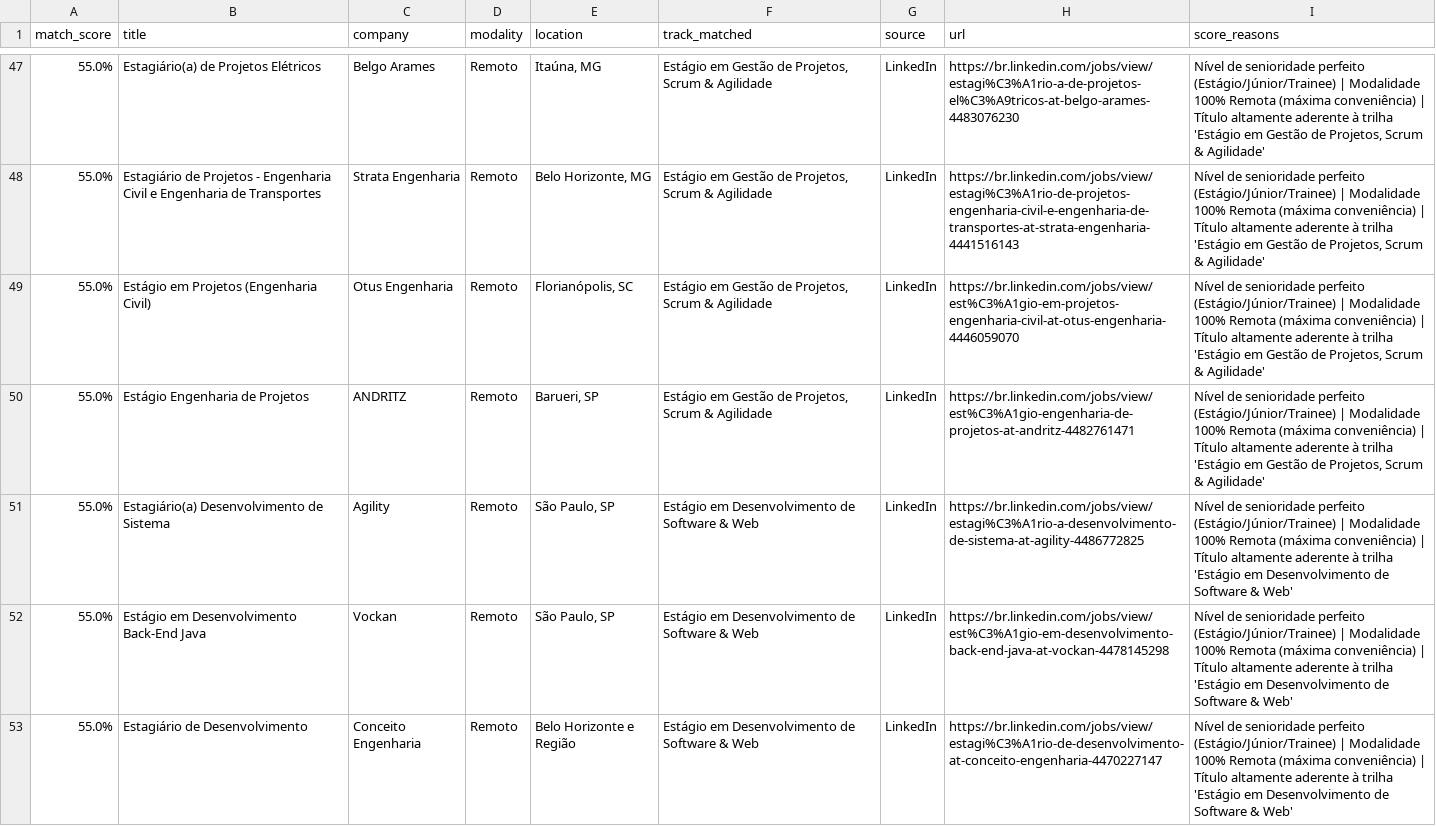
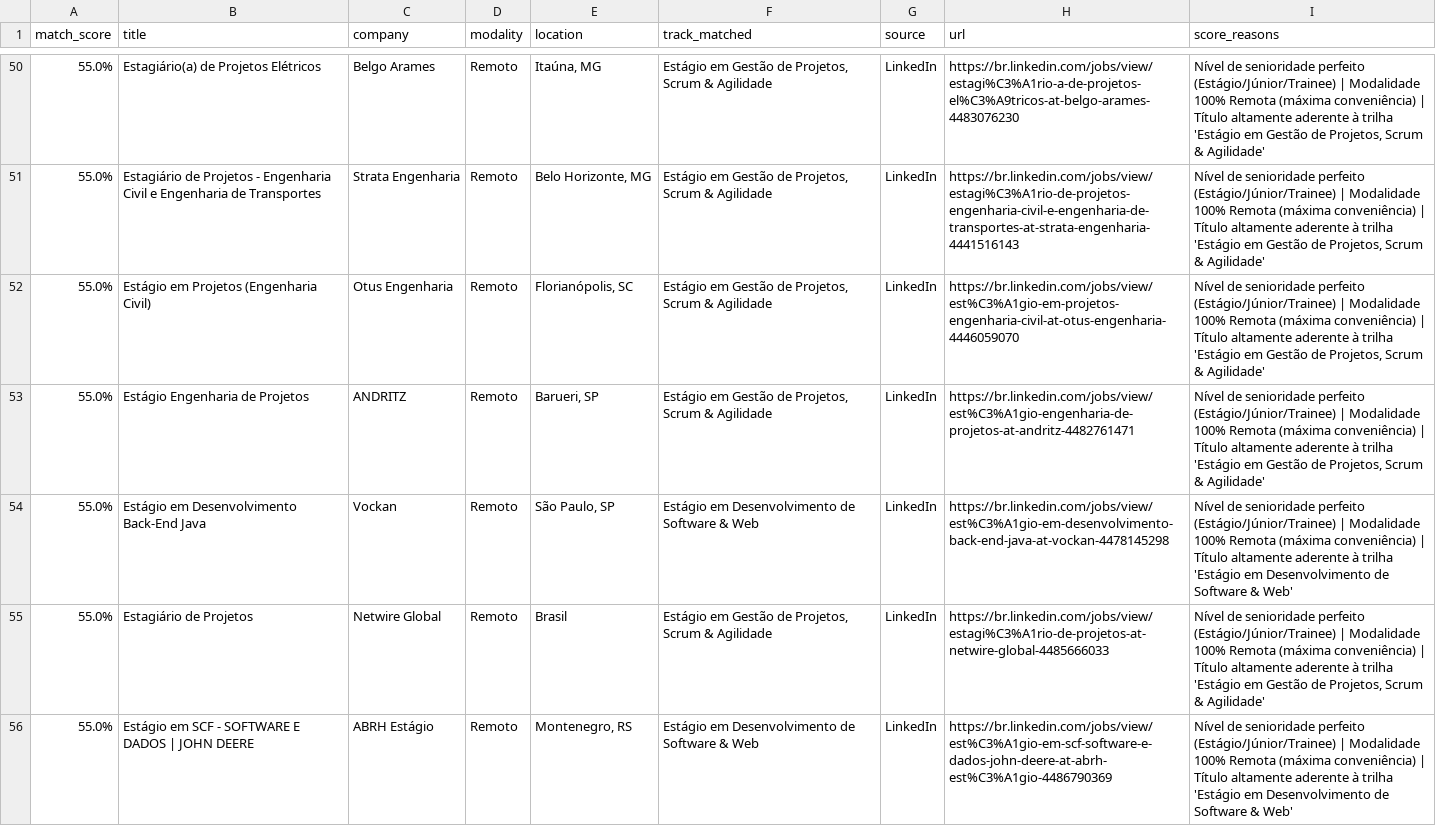
Before and after one commit to Loogan23/LoganJobRadar, a CSV file: output/vagas_compativeis.csv, drawn as a sheet; only a part is shown, gaps mark what is left out; the shorter side is filled out with more unchanged rows; the diff covers the shown part only.

Commit message:
chore: atualizar histórico de vagas [skip ci]

```diff
--- a/output/vagas_compativeis.csv
+++ b/output/vagas_compativeis.csv
@@ -50,4 +53,3 @@
 55.0%,Estágio Engenharia de Projetos,ANDRITZ,Remoto,"Barueri, SP","Estágio em Gestão de Projetos, Scrum & Agilidade",LinkedIn,https://br.linkedin.com/jobs/view/est%C3%A1gio-engenharia-de-projetos-at-andritz-4482761471,"Nível de senioridade perfeito (Estágio/Júnior/Trainee) | Modalidade 100% Remota (máxima conveniência) | Título altamente aderente à trilha 'Estágio em Gestão de Projetos, Scrum & Agilidade'"
-55.0%,Estagiário(a) Desenvolvimento de Sistema,Agility,Remoto,"São Paulo, SP",Estágio em Desenvolvimento de Software & Web,LinkedIn,https://br.linkedin.com/jobs/view/estagi%C3%A1rio-a-desenvolvimento-de-sistema-at-agility-4486772825,Nível de senioridade perfeito (Estágio/Júnior/Trainee) | Modalidade 100% Remota (máxima conveniência) | Título altamente aderente à trilha 'Estágio em Desenvolvimento de Software & Web'
 55.0%,Estágio em Desenvolvimento Back-End Java,Vockan,Remoto,"São Paulo, SP",Estágio em Desenvolvimento de Software & Web,LinkedIn,https://br.linkedin.com/jobs/view/est%C3%A1gio-em-desenvolvimento-back-end-java-at-vockan-4478145298,Nível de senioridade perfeito (Estágio/Júnior/Trainee) | Modalidade 100% Remota (máxima conveniência) | Título altamente aderente à trilha 'Estágio em Desenvolvimento de Software & Web'
-55.0%,Estagiário de Desenvolvimento,Conceito Engenharia,Remoto,Belo Horizonte e Região,Estágio em Desenvolvimento de Software & Web,LinkedIn,https://br.linkedin.com/jobs/view/estagi%C3%A1rio-de-desenvolvimento-at-conceito-engenharia-4470227147,Nível de senioridade perfeito (Estágio/Júnior/Trainee) | Modalidade 100% Remota (máxima conveniência) | Título altamente aderente à trilha 'Estágio em Desenvolvimento de Software & Web'
+55.0%,Estagiário de Projetos,Netwire Global,Remoto,Brasil,"Estágio em Gestão de Projetos, Scrum & Agilidade",LinkedIn,https://br.linkedin.com/jobs/view/estagi%C3%A1rio-de-projetos-at-netwire-global-4485666033,"Nível de senioridade perfeito (Estágio/Júnior/Trainee) | Modalidade 100% Remota (máxima conveniência) | Título altamente aderente à trilha 'Estágio em Gestão de Projetos, Scrum & Agilidade'"
```
Also changed, not shown: 5 added rows, 7 removed rows and 10 edited cells elsewhere in this file, 1 other file.
